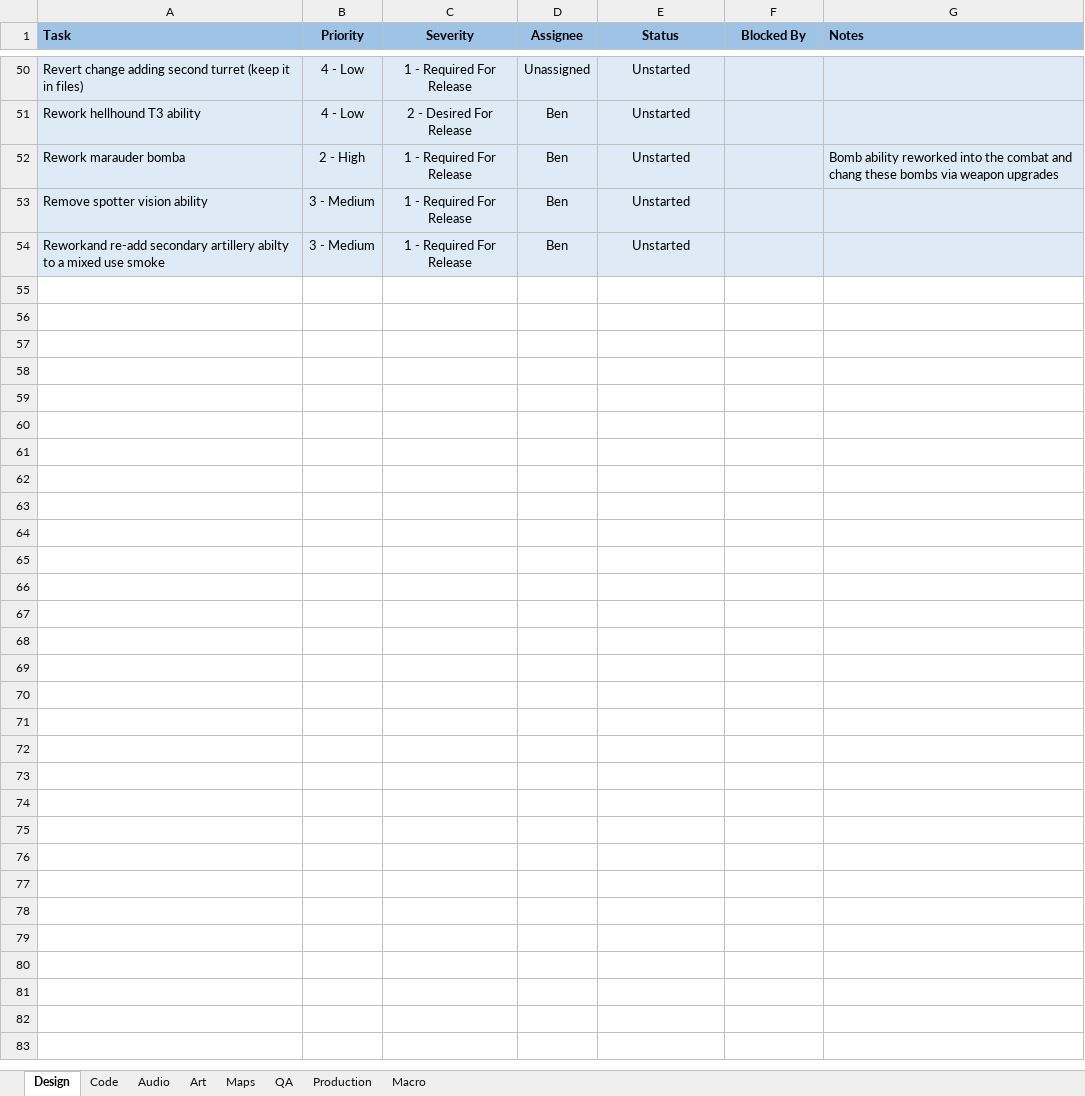
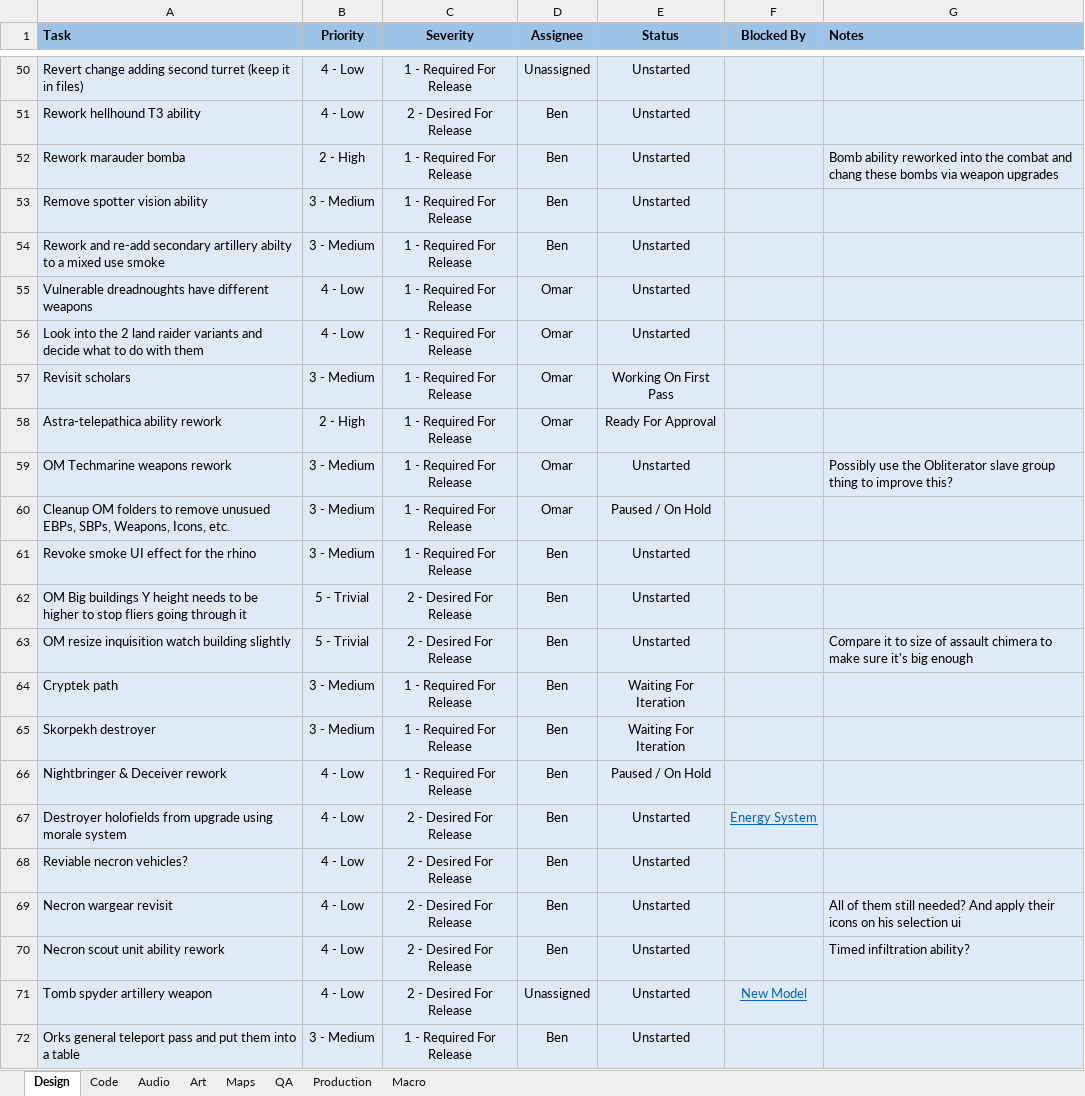
Before and after one commit to XAOCInferno/TFE, an Excel workbook: Development/Planning/TaskPlanning.xlsx, sheet Design, drawn as a sheet; only a part is shown, gaps mark what is left out; values as stored, in another font and other column widths than the file's, no borders; conditional formats not drawn; the diff covers the shown part only; the diff names each change by its address in the sheet, - before the commit and + after, or states it on an @@ line.

Commit message:
[PLANNING] Finish off writing planning tasks on the excel

```diff
--- a/Development/Planning/TaskPlanning.xlsx (sheet Design)
+++ b/Development/Planning/TaskPlanning.xlsx (sheet Design)
-A54 (Task): Reworkand re-add secondary…
+A54 (Task): Rework and re-add secondary…
+row 55: Vulnerable dreadnoughts have different weapons | 4 - Low | 1 - Required For Release | Omar | Unstarted
+row 56: Look into the 2 land raider variants and decide what to do with them | 4 - Low | 1 - Required For Release | Omar | Unstarted
+row 57: Revisit scholars | 3 - Medium | 1 - Required For Release | Omar | Working On First Pass
+row 58: Astra-telepathica ability rework | 2 - High | 1 - Required For Release | Omar | Ready For Approval
+row 59: OM Techmarine weapons rework | 3 - Medium | 1 - Required For Release | Omar | Unstarted |  | Possibly use the Obliterator slave group thing to improve this?
+row 60: Cleanup OM folders to remove unusued EBPs, SBPs, Weapons, Icons, etc. | 3 - Medium | 1 - Required For Release | Omar | Paused / On Hold
+row 61: Revoke smoke UI effect for the rhino | 3 - Medium | 1 - Required For Release | Ben | Unstarted
+row 62: OM Big buildings Y height needs to be higher to stop fliers going through it | 5 - Trivial | 2 - Desired For Release | Ben | Unstarted
+row 63: OM resize inquisition watch building slightly | 5 - Trivial | 2 - Desired For Release | Ben | Unstarted |  | Compare it to size of assault chimera to make sure it's big enough
+row 64: Cryptek path | 3 - Medium | 1 - Required For Release | Ben | Waiting For Iteration
+row 65: Skorpekh destroyer | 3 - Medium | 1 - Required For Release | Ben | Waiting For Iteration
+row 66: Nightbringer & Deceiver rework | 4 - Low | 1 - Required For Release | Ben | Paused / On Hold
+row 67: Destroyer holofields from upgrade using morale system | 4 - Low | 2 - Desired For Release | Ben | Unstarted | Energy System
+row 68: Reviable necron vehicles? | 4 - Low | 2 - Desired For Release | Ben | Unstarted
+row 69: Necron wargear revisit | 4 - Low | 2 - Desired For Release | Ben | Unstarted |  | All of them still needed? And apply their icons on his selection ui
+row 70: Necron scout unit ability rework | 4 - Low | 2 - Desired For Release | Ben | Unstarted |  | Timed infiltration ability?
+row 71: Tomb spyder artillery weapon | 4 - Low | 2 - Desired For Release | Unassigned | Unstarted | New Model
+row 72: Orks general teleport pass and put them into a table | 3 - Medium | 1 - Required For Release | Ben | Unstarted
```
Also changed, not shown: 25 added rows and 1 edited cell elsewhere in this sheet, sheet Art, sheet Code, sheet QA.
